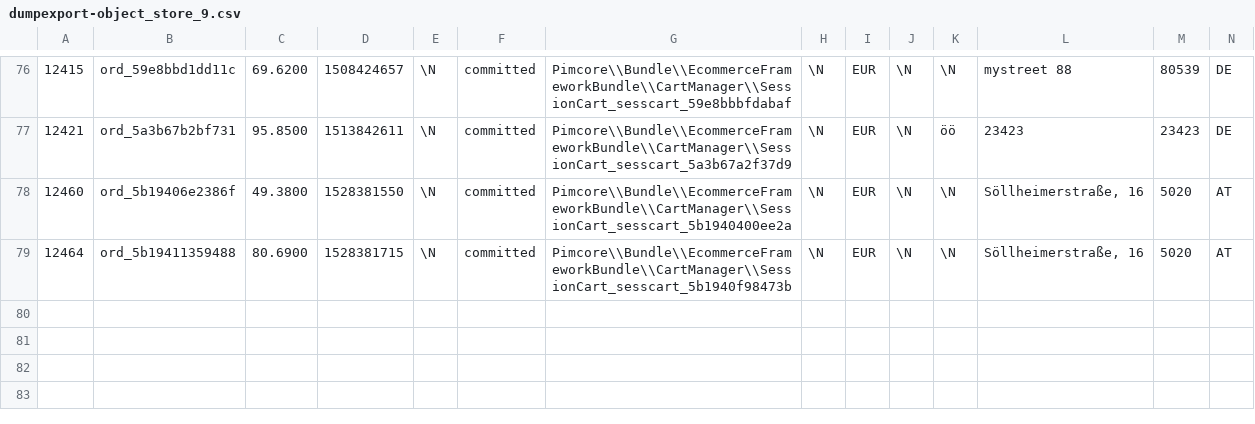
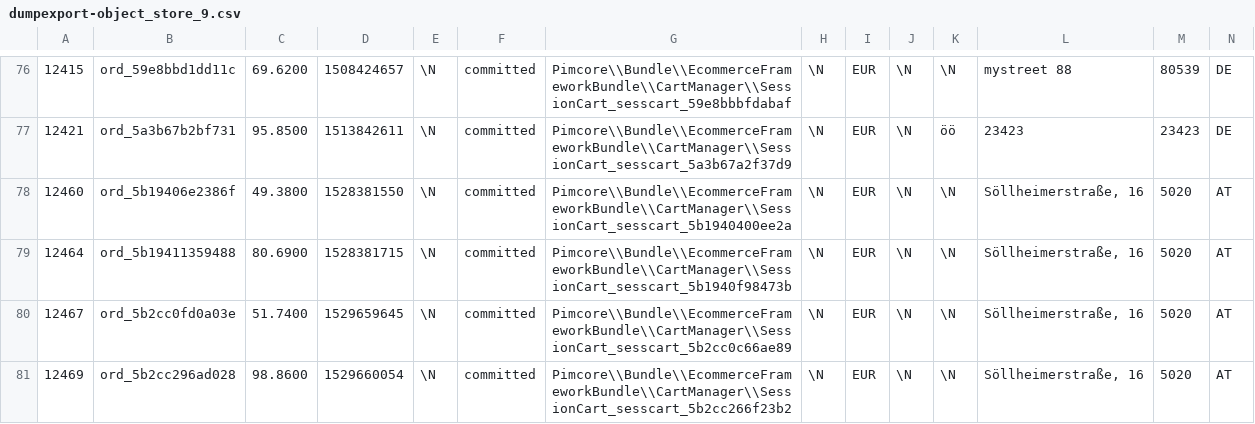
Before and after one commit to pimcore/demo-ecommerce, a CSV file: dump/data/dumpexport-object_store_9.csv, drawn as a sheet; only a part is shown, gaps mark what is left out; rows hold the shown columns only; the diff names each change by its address in the sheet, - before the commit and + after, or states it on an @@ line.

```diff
--- a/dump/data/dumpexport-object_store_9.csv
+++ b/dump/data/dumpexport-object_store_9.csv
+row 80: 12467 | ord_5b2cc0fd0a03e | 51.7400 | 1529659645 | \N | committed | Pimcore\\Bundle\\EcommerceFrameworkBundle\\CartManager\\SessionCart_sesscart_5b2cc0c66ae89 | \N | EUR | \N | \N | Söllheimerstraße, 16 | 5020 | AT
+row 81: 12469 | ord_5b2cc296ad028 | 98.8600 | 1529660054 | \N | committed | Pimcore\\Bundle\\EcommerceFrameworkBundle\\CartManager\\SessionCart_sesscart_5b2cc266f23b2 | \N | EUR | \N | \N | Söllheimerstraße, 16 | 5020 | AT
```
Also changed, not shown: dump/data/dumpexport-object_brick_query_PaymentProviderQpay_9.csv, dump/data/dumpexport-object_collection_PaymentInfo_9.csv, 45 other files.
